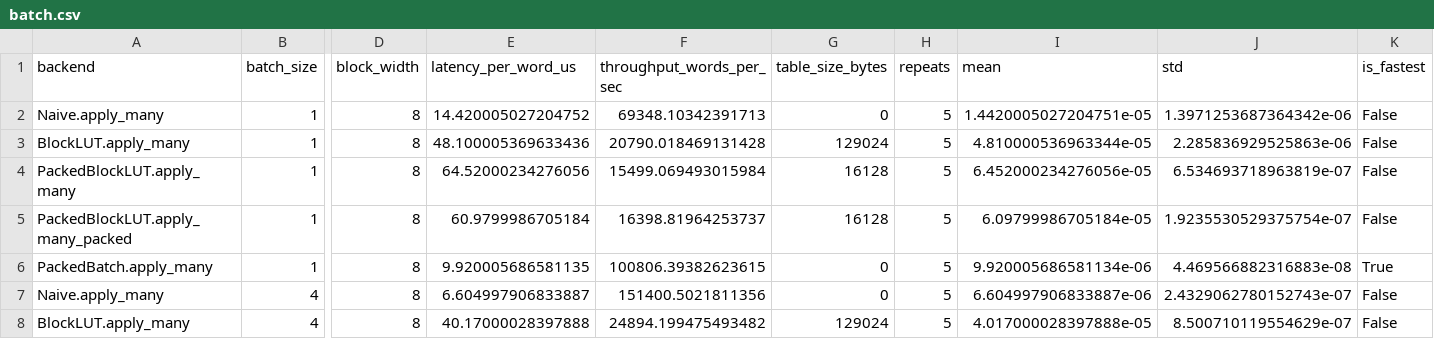
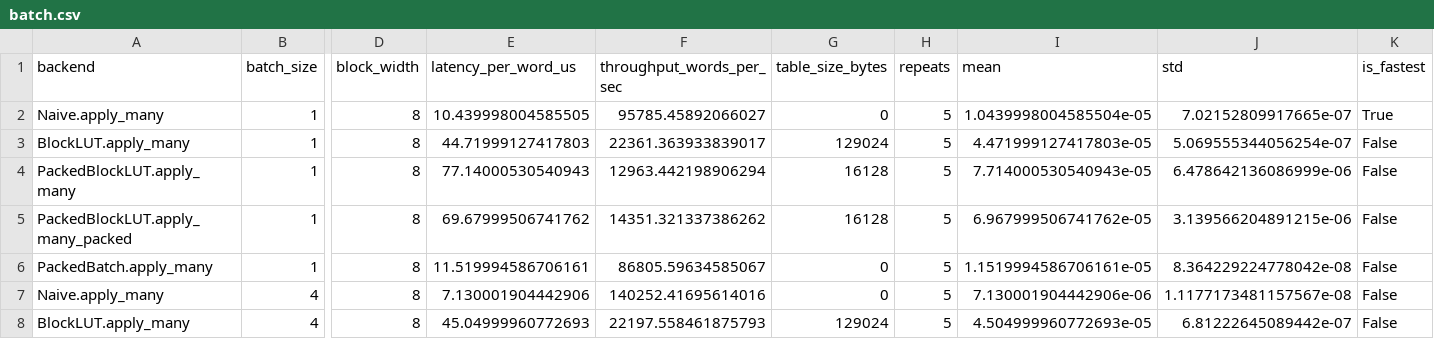
Before and after one commit to Lingxin-Zhang/l121343564uzzllxx, a CSV file: results/raw/batch.csv, drawn as a sheet; only a part is shown, gaps mark what is left out; the diff covers the shown part only; the diff names each change by its address in the sheet, - before the commit and + after, or states it on an @@ line.

```diff
--- a/results/raw/batch.csv
+++ b/results/raw/batch.csv
-E2 (latency_per_word_us): 14.420005027204752
+E2 (latency_per_word_us): 10.439998004585505
-F2 (throughput_words_per_sec): 69348.10342391713
+F2 (throughput_words_per_sec): 95785.45892066027
-I2 (mean): 1.4420005027204751e-05
+I2 (mean): 1.0439998004585504e-05
-J2 (std): 1.3971253687364342e-06
+J2 (std): 7.02152809917665e-07
-K2 (is_fastest): False
+K2 (is_fastest): True
-E3 (latency_per_word_us): 48.100005369633436
+E3 (latency_per_word_us): 44.71999127417803
-F3 (throughput_words_per_sec): 20790.018469131428
+F3 (throughput_words_per_sec): 22361.363933839017
-I3 (mean): 4.810000536963344e-05
+I3 (mean): 4.471999127417803e-05
-J3 (std): 2.285836929525863e-06
+J3 (std): 5.069555344056254e-07
-E4 (latency_per_word_us): 64.52000234276056
+E4 (latency_per_word_us): 77.14000530540943
-F4 (throughput_words_per_sec): 15499.069493015984
+F4 (throughput_words_per_sec): 12963.442198906294
-I4 (mean): 6.452000234276056e-05
+I4 (mean): 7.714000530540943e-05
-J4 (std): 6.534693718963819e-07
+J4 (std): 6.478642136086999e-06
-E5 (latency_per_word_us): 60.9799986705184
+E5 (latency_per_word_us): 69.67999506741762
-F5 (throughput_words_per_sec): 16398.81964253737
+F5 (throughput_words_per_sec): 14351.321337386262
-I5 (mean): 6.09799986705184e-05
+I5 (mean): 6.967999506741762e-05
-J5 (std): 1.9235530529375754e-07
+J5 (std): 3.139566204891215e-06
-E6 (latency_per_word_us): 9.920005686581135
+E6 (latency_per_word_us): 11.519994586706161
-F6 (throughput_words_per_sec): 100806.39382623615
+F6 (throughput_words_per_sec): 86805.59634585067
-I6 (mean): 9.920005686581134e-06
+I6 (mean): 1.1519994586706161e-05
-J6 (std): 4.469566882316883e-08
+J6 (std): 8.364229224778042e-08
-K6 (is_fastest): True
+K6 (is_fastest): False
-E7 (latency_per_word_us): 6.604997906833887
+E7 (latency_per_word_us): 7.130001904442906
-F7 (throughput_words_per_sec): 151400.5021811356
+F7 (throughput_words_per_sec): 140252.41695614016
-I7 (mean): 6.604997906833887e-06
+I7 (mean): 7.130001904442906e-06
-J7 (std): 2.4329062780152743e-07
+J7 (std): 1.1177173481157567e-08
-E8 (latency_per_word_us): 40.17000028397888
+E8 (latency_per_word_us): 45.04999960772693
-F8 (throughput_words_per_sec): 24894.199475493482
+F8 (throughput_words_per_sec): 22197.558461875793
-I8 (mean): 4.017000028397888e-05
+I8 (mean): 4.504999960772693e-05
-J8 (std): 8.500710119554629e-07
+J8 (std): 6.81222645089442e-07
```
Also changed, not shown: 118 edited cells elsewhere in this file, results/raw/block_width.csv, results/raw/density.csv, 18 other files.
